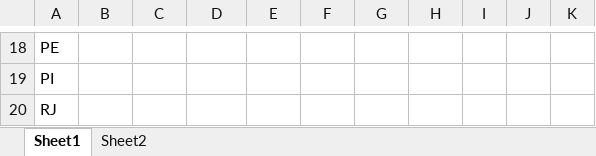
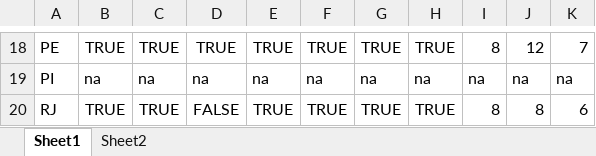
Before and after one commit to rafonseca/rede-cedes, an Excel workbook: data/Tabela-02.xlsx, sheet Sheet1, drawn as a sheet; only a part is shown, gaps mark what is left out; values as stored, in another font and other column widths than the file's, no borders; the diff covers the shown part only; the diff names each change by its address in the sheet, - before the commit and + after, or states it on an @@ line.

```diff
--- a/data/Tabela-02.xlsx (sheet Sheet1)
+++ b/data/Tabela-02.xlsx (sheet Sheet1)
-B18: (empty)
+B18: TRUE
-C18: (empty)
+C18: TRUE
-D18: (empty)
+D18: TRUE
-E18: (empty)
+E18: TRUE
-F18: (empty)
+F18: TRUE
-G18: (empty)
+G18: TRUE
-H18: (empty)
+H18: TRUE
-I18: (empty)
+I18: 8
-J18: (empty)
+J18: 12
-K18: (empty)
+K18: 7
-B19: (empty)
+B19: na
-C19: (empty)
+C19: na
-D19: (empty)
+D19: na
-E19: (empty)
+E19: na
-F19: (empty)
+F19: na
-G19: (empty)
+G19: na
-H19: (empty)
+H19: na
-I19: (empty)
+I19: na
-J19: (empty)
+J19: na
-K19: (empty)
+K19: na
-B20: (empty)
+B20: TRUE
-C20: (empty)
+C20: TRUE
-D20: (empty)
+D20: FALSE
-E20: (empty)
+E20: TRUE
-F20: (empty)
+F20: TRUE
-G20: (empty)
+G20: TRUE
-H20: (empty)
+H20: TRUE
-I20: (empty)
+I20: 8
-J20: (empty)
+J20: 8
-K20: (empty)
+K20: 6
```
Also changed, not shown: 3 added rows, 3 removed rows, 167 edited cells and cell formats elsewhere in this sheet, sheet Sheet2.
